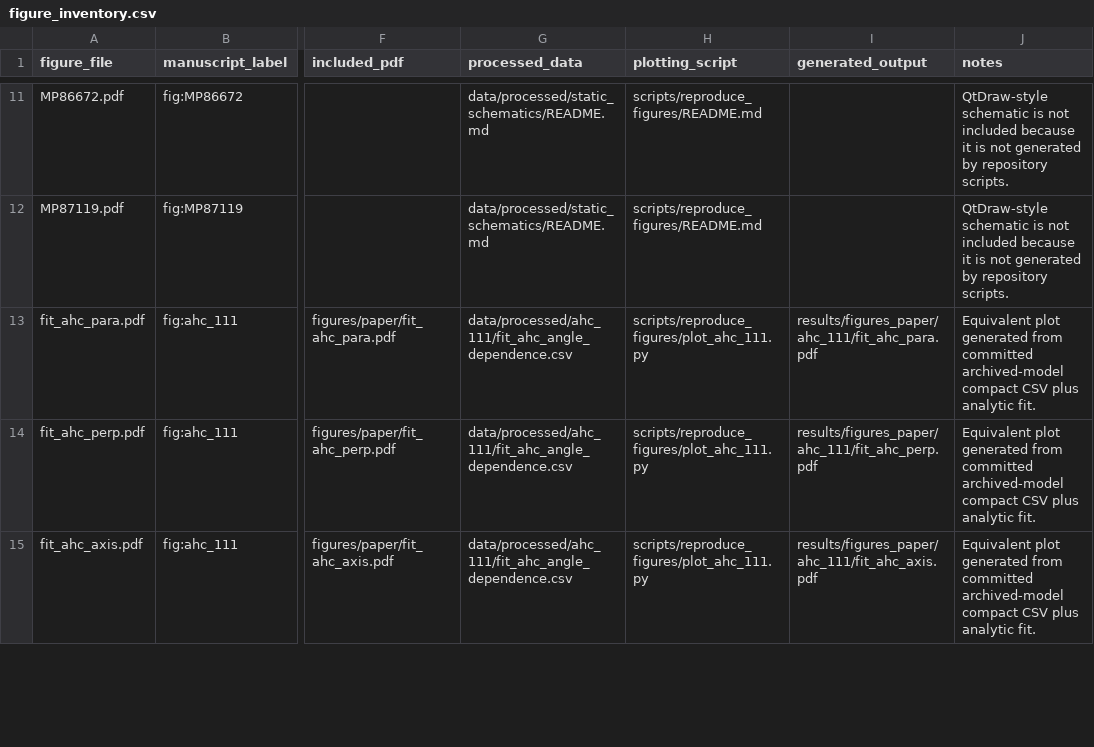
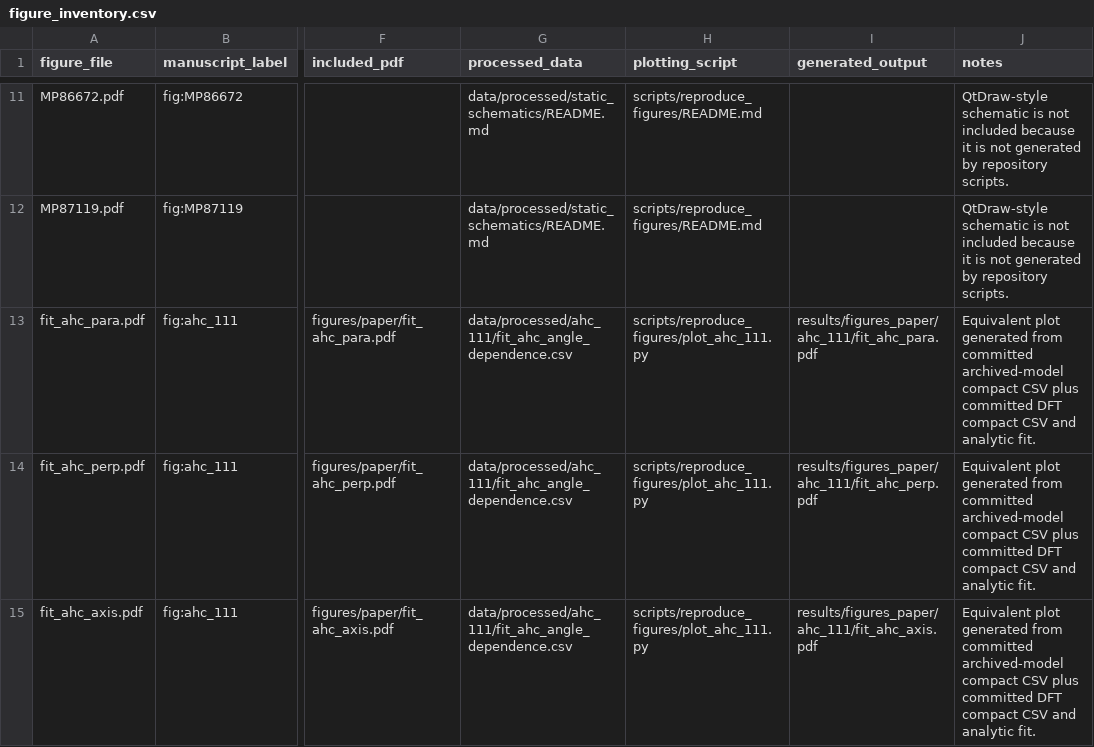
Before and after one commit to Hiroto-Saito1/First-principles_in-plane_AHE_using_symmetry-adapted_Wannier_Hamiltonians_multipole_decomposition, a CSV file: data/processed/figure_inventory.csv, drawn as a sheet; only a part is shown, gaps mark what is left out; the diff covers the shown part only; the diff names each change by its address in the sheet, - before the commit and + after, or states it on an @@ line.

Commit message:
Restore reference figure roles and centralize preflight checks

```diff
--- a/data/processed/figure_inventory.csv
+++ b/data/processed/figure_inventory.csv
-J13:J15 (notes): …CSV plus analytic fit.
+J13:J15 (notes): …CSV plus committed DFT compact CSV and analytic fit.
```
Also changed, not shown: 3 edited cells elsewhere in this file, 12 other files.
